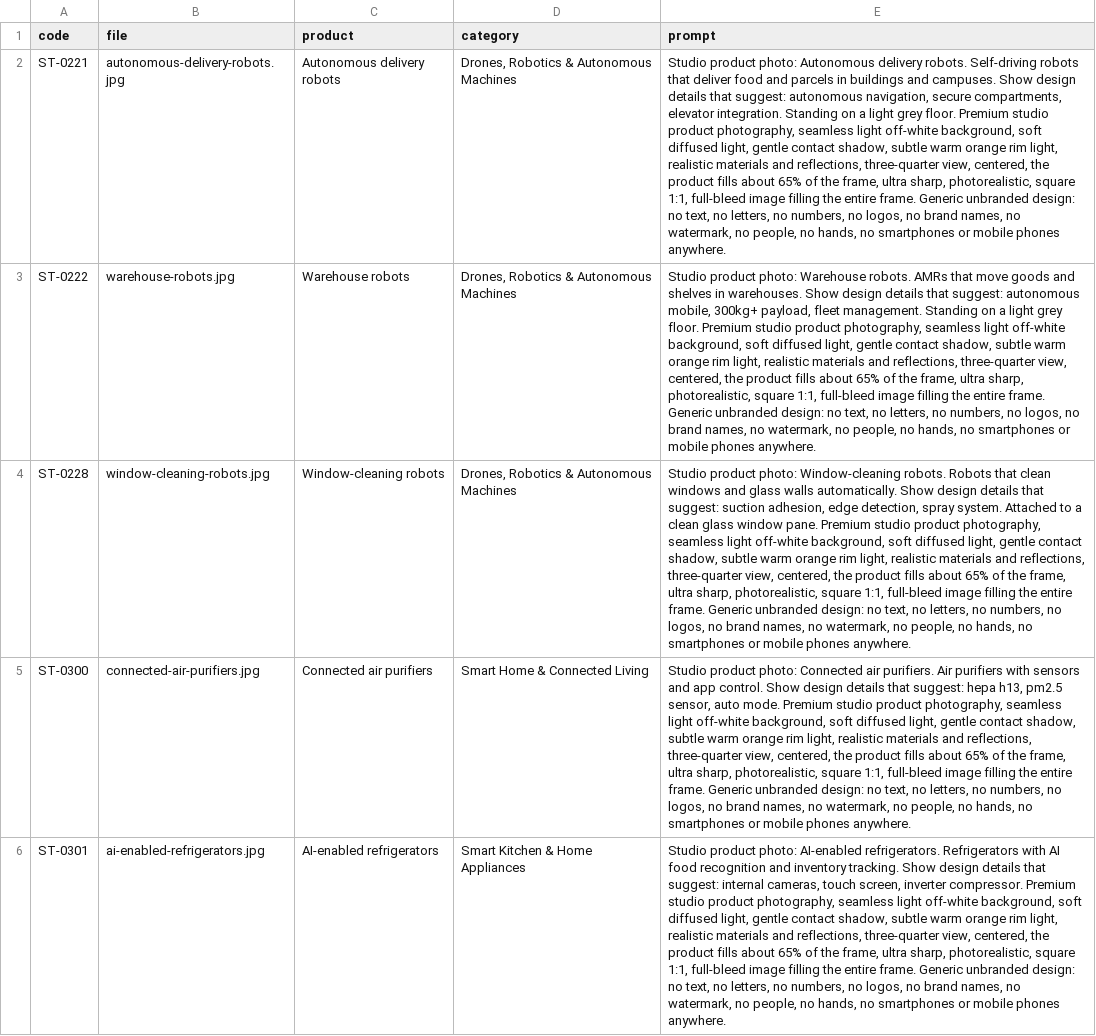
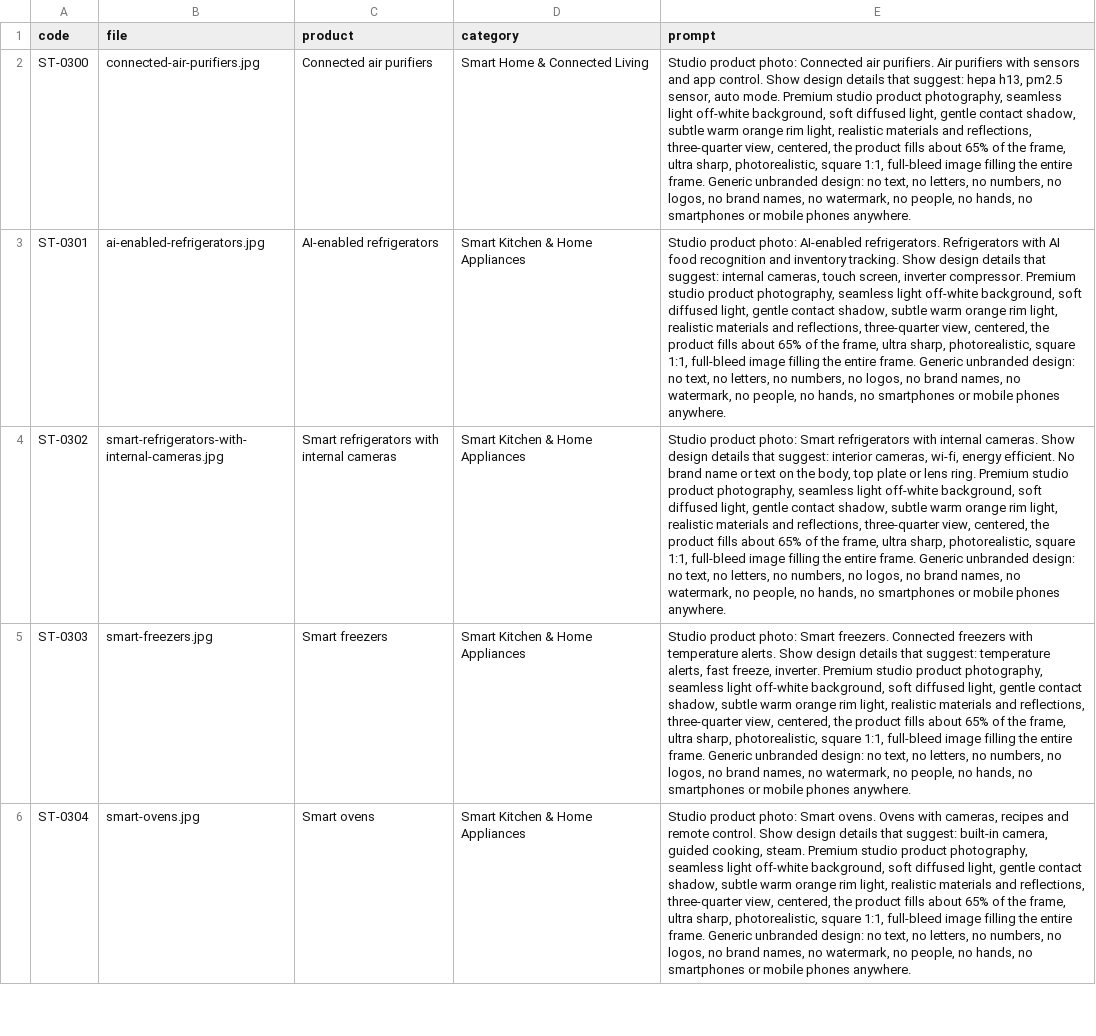
Before and after one commit to tahoor302-cloud/sikandartech, a CSV file: sikandartech/product-photo-prompts.csv, drawn as a sheet; only a part is shown; the shorter side is filled out with more unchanged rows; the diff names each change by its address in the sheet, - before the commit and + after, or states it on an @@ line.

```diff
--- a/sikandartech/product-photo-prompts.csv
+++ b/sikandartech/product-photo-prompts.csv
-row 2: ST-0221 | autonomous-delivery-robots.jpg | Autonomous delivery robots | Drones, Robotics & Autonomous Machines | Studio product photo: Autonomous delivery robots. Self-driving robots that deliver food and parcels in buildings and campuses. Show design details that suggest: autonomous navigation, secure compartments, elevator integration. Standing on a light grey floor. Premium studio product photography, seamless light off-white background, soft diffused light, gentle contact shadow, subtle warm orange rim light, realistic materials and reflections, three-quarter view, centered, the product fills about 65% of the frame, ultra sharp, photorealistic, square 1:1, full-bleed image filling the entire frame. Generic unbranded design: no text, no letters, no numbers, no logos, no brand names, no watermark, no people, no hands, no smartphones or mobile phones anywhere.
-row 3: ST-0222 | warehouse-robots.jpg | Warehouse robots | Drones, Robotics & Autonomous Machines | Studio product photo: Warehouse robots. AMRs that move goods and shelves in warehouses. Show design details that suggest: autonomous mobile, 300kg+ payload, fleet management. Standing on a light grey floor. Premium studio product photography, seamless light off-white background, soft diffused light, gentle contact shadow, subtle warm orange rim light, realistic materials and reflections, three-quarter view, centered, the product fills about 65% of the frame, ultra sharp, photorealistic, square 1:1, full-bleed image filling the entire frame. Generic unbranded design: no text, no letters, no numbers, no logos, no brand names, no watermark, no people, no hands, no smartphones or mobile phones anywhere.
-row 4: ST-0228 | window-cleaning-robots.jpg | Window-cleaning robots | Drones, Robotics & Autonomous Machines | Studio product photo: Window-cleaning robots. Robots that clean windows and glass walls automatically. Show design details that suggest: suction adhesion, edge detection, spray system. Attached to a clean glass window pane. Premium studio product photography, seamless light off-white background, soft diffused light, gentle contact shadow, subtle warm orange rim light, realistic materials and reflections, three-quarter view, centered, the product fills about 65% of the frame, ultra sharp, photorealistic, square 1:1, full-bleed image filling the entire frame. Generic unbranded design: no text, no letters, no numbers, no logos, no brand names, no watermark, no people, no hands, no smartphones or mobile phones anywhere.
```
Also changed, not shown: 6 other files.
